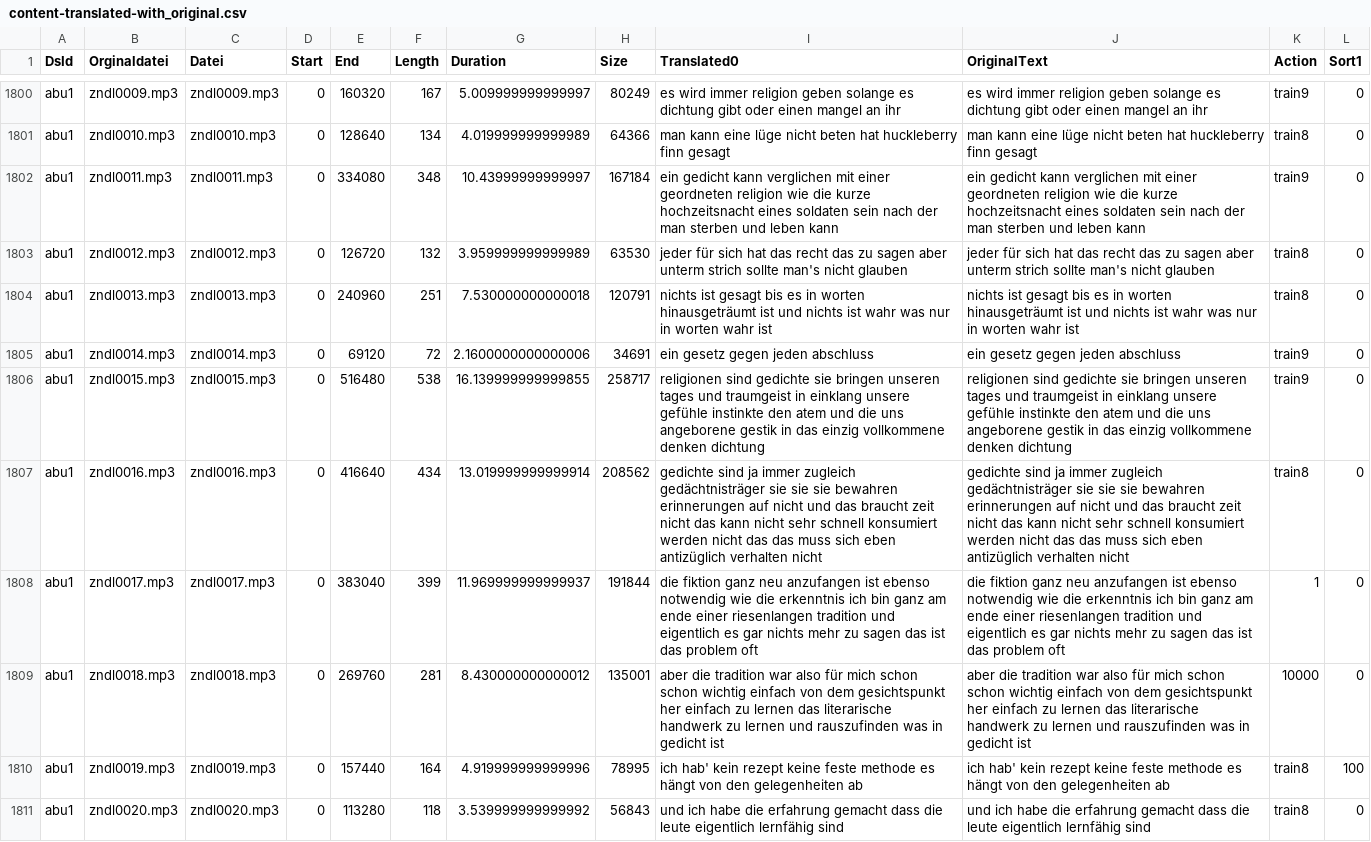
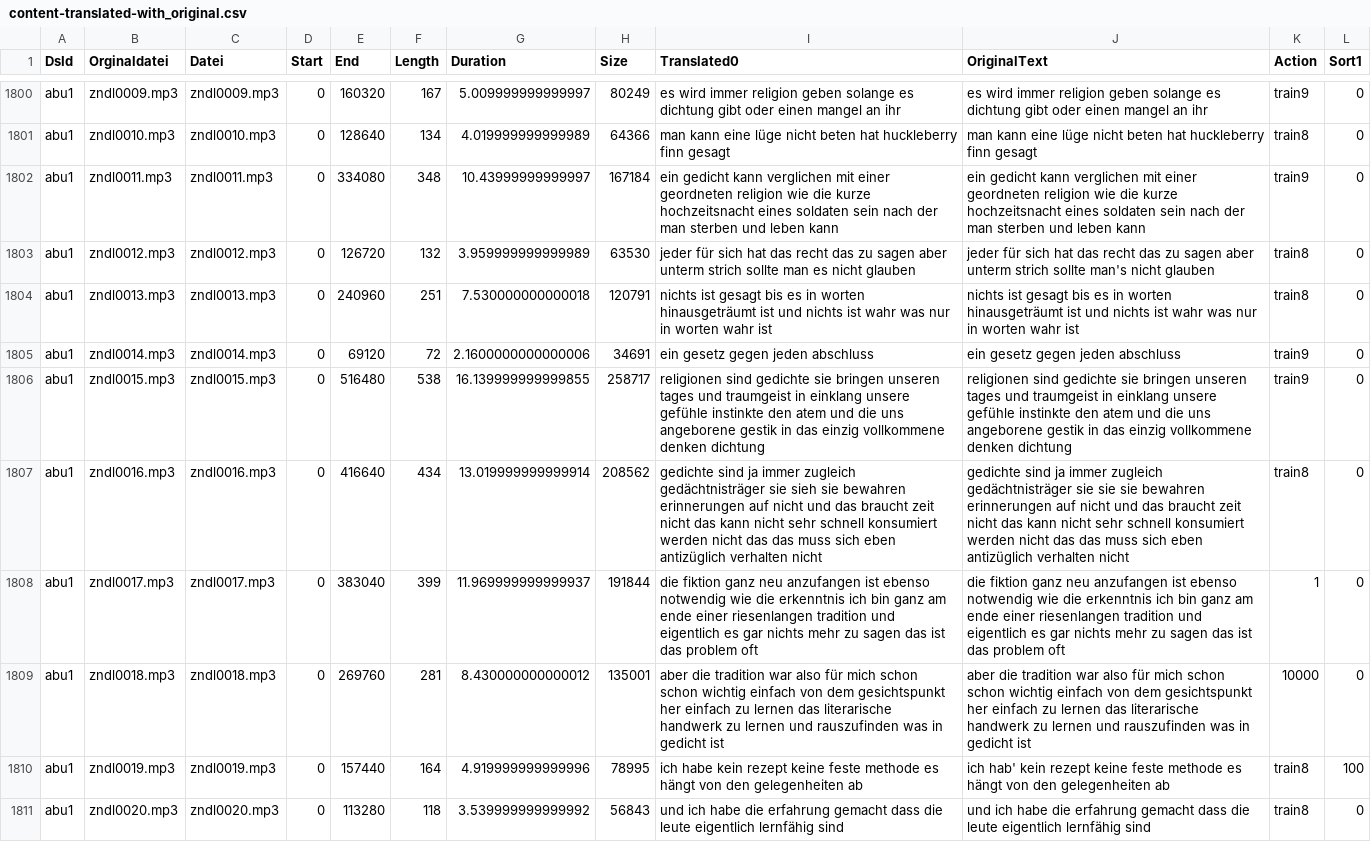
Before and after one commit to ElUnrast/GermanWave2Vec, a CSV file: datasets/abu1/content-translated-with_original.csv, drawn as a sheet; only a part is shown, gaps mark what is left out; the diff covers the shown part only.

Commit message:
Translation of abu1 on epoche 2139

```diff
--- a/datasets/abu1/content-translated-with_original.csv
+++ b/datasets/abu1/content-translated-with_original.csv
@@ -1802,3 +1802,3 @@ abu1;zndl0010.mp3;zndl0010.mp3;0;128640;134;4.019999999999989;64366;man kann ein
 abu1;zndl0011.mp3;zndl0011.mp3;0;334080;348;10.43999999999997;167184;ein gedicht kann verglichen mit einer geordneten religion wie die kurze hochzeitsnacht eines soldaten sein nach der man sterben und leben kann;ein gedicht kann verglichen mit einer geordneten religion wie die kurze hochzeitsnacht eines soldaten sein nach der man sterben und leben kann;train9;0
-abu1;zndl0012.mp3;zndl0012.mp3;0;126720;132;3.959999999999989;63530;jeder für sich hat das recht das zu sagen aber unterm strich sollte man's nicht glauben;jeder für sich hat das recht das zu sagen aber unterm strich sollte man's nicht glauben;train8;0
+abu1;zndl0012.mp3;zndl0012.mp3;0;126720;132;3.959999999999989;63530;jeder für sich hat das recht das zu sagen aber unterm strich sollte man es nicht glauben;jeder für sich hat das recht das zu sagen aber unterm strich sollte man's nicht glauben;train8;0
 abu1;zndl0013.mp3;zndl0013.mp3;0;240960;251;7.530000000000018;120791;nichts ist gesagt bis es in worten hinausgeträumt ist und nichts ist wahr was nur in worten wahr ist;nichts ist gesagt bis es in worten hinausgeträumt ist und nichts ist wahr was nur in worten wahr ist;train8;0
@@ -1806,6 +1806,6 @@ abu1;zndl0014.mp3;zndl0014.mp3;0;69120;72;2.1600000000000006;34691;ein gesetz ge
 abu1;zndl0015.mp3;zndl0015.mp3;0;516480;538;16.139999999999855;258717;religionen sind gedichte sie bringen unseren tages und traumgeist in einklang unsere gefühle instinkte den atem und die uns angeborene gestik in das einzig vollkommene denken dichtung;religionen sind gedichte sie bringen unseren tages und traumgeist in einklang unsere gefühle instinkte den atem und die uns angeborene gestik in das einzig vollkommene denken dichtung;train9;0
-abu1;zndl0016.mp3;zndl0016.mp3;0;416640;434;13.019999999999914;208562;gedichte sind ja immer zugleich gedächtnisträger sie sie sie bewahren erinnerungen auf nicht und das braucht zeit nicht das kann nicht sehr schnell konsumiert werden nicht das das muss sich eben antizüglich verhalten nicht;gedichte sind ja immer zugleich gedächtnisträger sie sie sie bewahren erinnerungen auf nicht und das braucht zeit nicht das kann nicht sehr schnell konsumiert werden nicht das das muss sich eben antizüglich verhalten nicht;train8;0
+abu1;zndl0016.mp3;zndl0016.mp3;0;416640;434;13.019999999999914;208562;gedichte sind ja immer zugleich gedächtnisträger sie sieh sie bewahren erinnerungen auf nicht und das braucht zeit nicht das kann nicht sehr schnell konsumiert werden nicht das das muss sich eben antizüglich verhalten nicht;gedichte sind ja immer zugleich gedächtnisträger sie sie sie bewahren erinnerungen auf nicht und das braucht zeit nicht das kann nicht sehr schnell konsumiert werden nicht das das muss sich eben antizüglich verhalten nicht;train8;0
 abu1;zndl0017.mp3;zndl0017.mp3;0;383040;399;11.969999999999937;191844;die fiktion ganz neu anzufangen ist ebenso notwendig wie die erkenntnis ich bin ganz am ende einer riesenlangen tradition und eigentlich es gar nichts mehr zu sagen das ist das problem oft;die fiktion ganz neu anzufangen ist ebenso notwendig wie die erkenntnis ich bin ganz am ende einer riesenlangen tradition und eigentlich es gar nichts mehr zu sagen das ist das problem oft;1;0
 abu1;zndl0018.mp3;zndl0018.mp3;0;269760;281;8.430000000000012;135001;aber die tradition war also für mich schon schon wichtig einfach von dem gesichtspunkt her einfach zu lernen das literarische handwerk zu lernen und rauszufinden was in gedicht ist;aber die tradition war also für mich schon schon wichtig einfach von dem gesichtspunkt her einfach zu lernen das literarische handwerk zu lernen und rauszufinden was in gedicht ist;10000;0
-abu1;zndl0019.mp3;zndl0019.mp3;0;157440;164;4.919999999999996;78995;ich hab' kein rezept keine feste methode es hängt von den gelegenheiten ab;ich hab' kein rezept keine feste methode es hängt von den gelegenheiten ab;train8;100
+abu1;zndl0019.mp3;zndl0019.mp3;0;157440;164;4.919999999999996;78995;ich habe kein rezept keine feste methode es hängt von den gelegenheiten ab;ich hab' kein rezept keine feste methode es hängt von den gelegenheiten ab;train8;100
 abu1;zndl0020.mp3;zndl0020.mp3;0;113280;118;3.539999999999992;56843;und ich habe die erfahrung gemacht dass die leute eigentlich lernfähig sind;und ich habe die erfahrung gemacht dass die leute eigentlich lernfähig sind;train8;0
```
Also changed, not shown: 75 edited cells elsewhere in this file, 1 other file.
